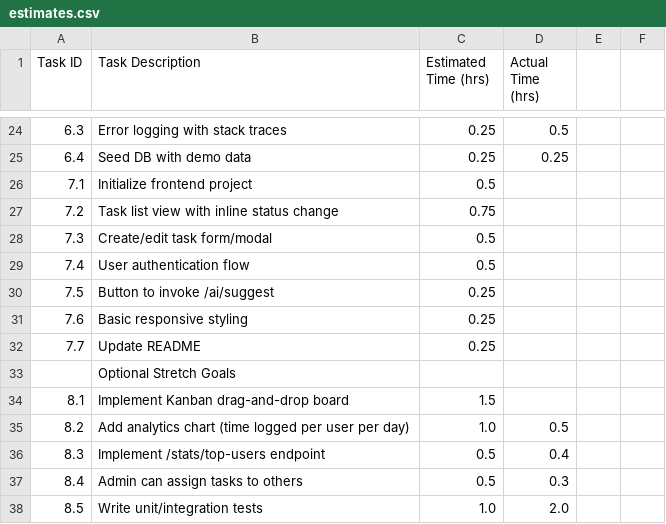
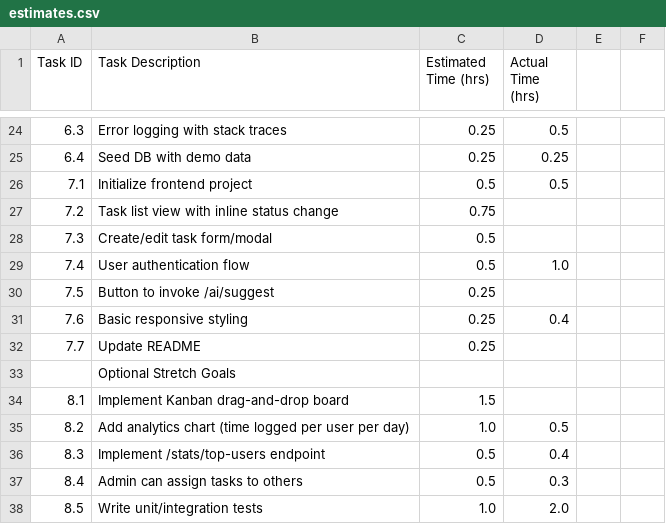
Before and after one commit to sh4t4d33p/gal-sprint-sync, a CSV file: estimates.csv, drawn as a sheet; only a part is shown, gaps mark what is left out.

```diff
--- a/estimates.csv
+++ b/estimates.csv
@@ -25,8 +25,8 @@ Task ID,Task Description,Estimated Time (hrs),Actual Time (hrs)
 6.4,Seed DB with demo data,0.25,0.25
-7.1,Initialize frontend project,0.5,
+7.1,Initialize frontend project,0.5,0.5
 7.2,Task list view with inline status change,0.75,
 7.3,Create/edit task form/modal,0.5,
-7.4,User authentication flow,0.5,
+7.4,User authentication flow,0.5,1.0
 7.5,Button to invoke /ai/suggest,0.25,
-7.6,Basic responsive styling,0.25,
+7.6,Basic responsive styling,0.25,0.4
 7.7,Update README,0.25,
```
Also changed, not shown: 26 other files.
